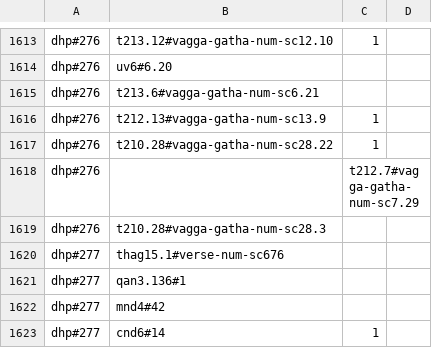
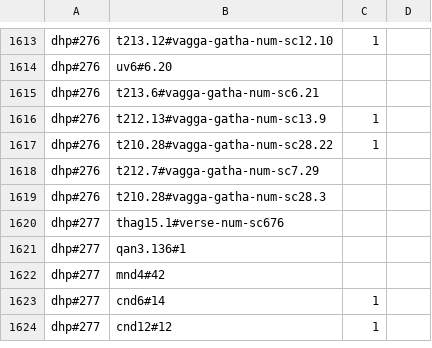
Before and after one commit to suttacentral/legacy-suttacentral-data, a CSV file: table/newnumbering/paralleldhp.csv, drawn as a sheet; only a part is shown, gaps mark what is left out; the shorter side is filled out with more unchanged rows; removed rows and columns are numbered as before the commit, all else as after; the diff names each change by its address in the sheet, - before the commit and + after, or states it on an @@ line.

Commit message:
update paralles

```diff
--- a/table/newnumbering/paralleldhp.csv
+++ b/table/newnumbering/paralleldhp.csv
-row 1618: dhp#276 |  | t212.7#vagga-gatha-num-sc7.29
+row 1618: dhp#276 | t212.7#vagga-gatha-num-sc7.29
```
